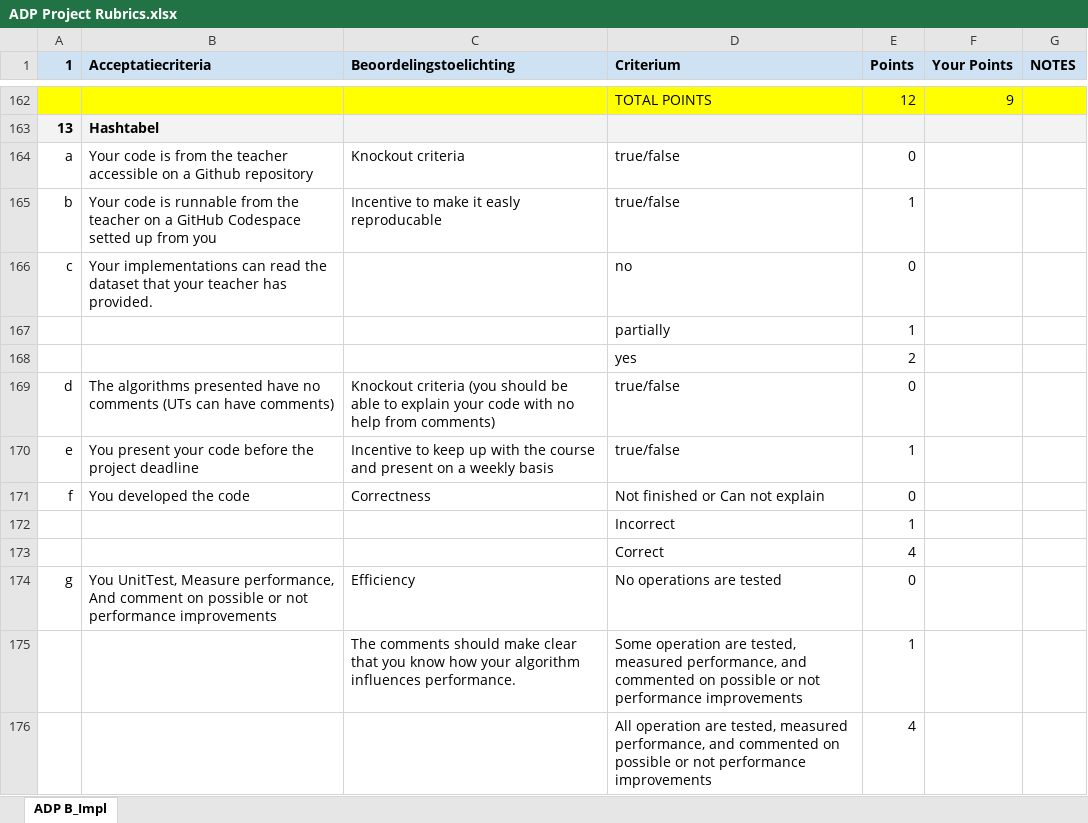
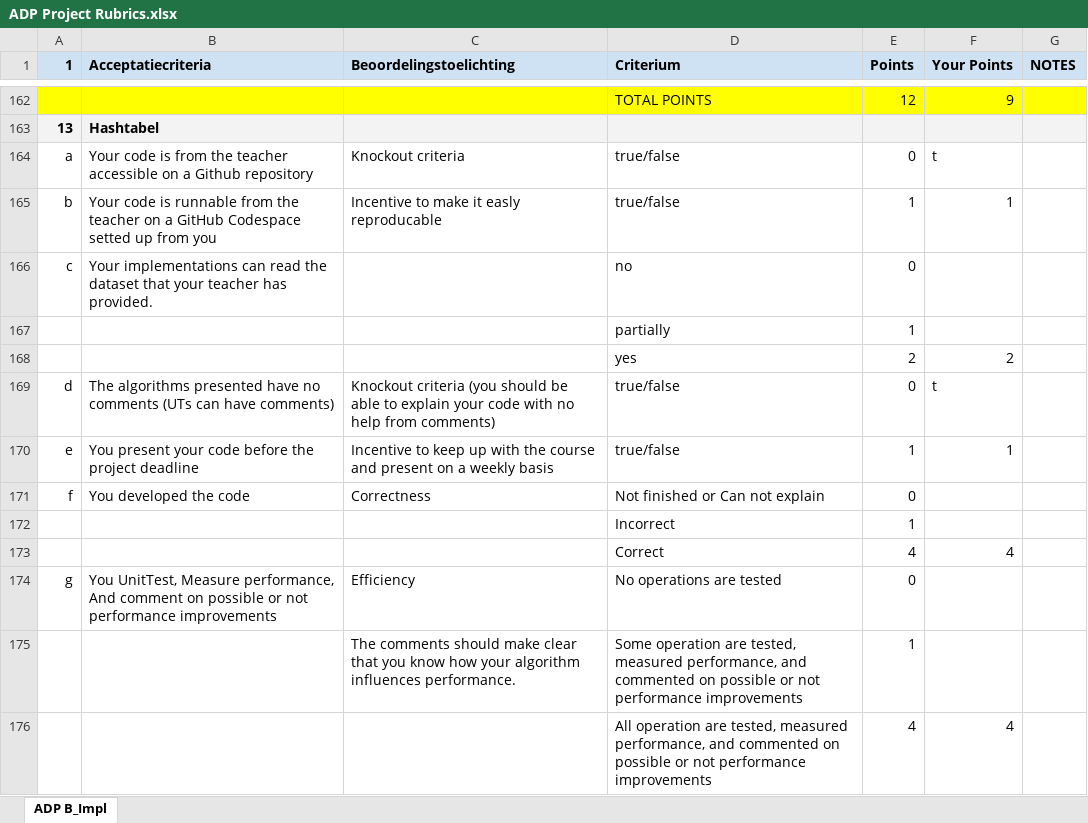
Before and after one commit to RoyvanEmpel/ADP, an Excel workbook: ADP Project Rubrics.xlsx, sheet ADP B_Impl, drawn as a sheet; only a part is shown, gaps mark what is left out; values as stored, in another font and other column widths than the file's, no borders; removed rows and columns are numbered as before the commit, all else as after; the diff covers the shown part only; the diff names each change by its address in the sheet, - before the commit and + after, or states it on an @@ line.

Commit message:
changed rubrics

```diff
--- a/ADP Project Rubrics.xlsx (sheet ADP B_Impl)
+++ b/ADP Project Rubrics.xlsx (sheet ADP B_Impl)
-row 164: a | Your code is from the teacher accessible on a Github repository | Knockout criteria | true/false | 0
-row 165: b | Your code is runnable from the teacher on a GitHub Codespace setted up from you | Incentive to make it easly reproducable | true/false | 1
+row 164: a | Your code is from the teacher accessible on a Github repository | Knockout criteria | true/false | 0 | t
+row 165: b | Your code is runnable from the teacher on a GitHub Codespace setted up from you | Incentive to make it easly reproducable | true/false | 1 | 1
-row 168:  |  |  | yes | 2
-row 169: d | The algorithms presented have no comments (UTs can have comments) | Knockout criteria (you should be able to explain your code with no help from comments) | true/false | 0
-row 170: e | You present your code before the project deadline | Incentive to keep up with the course and present on a weekly basis | true/false | 1
+row 168:  |  |  | yes | 2 | 2
+row 169: d | The algorithms presented have no comments (UTs can have comments) | Knockout criteria (you should be able to explain your code with no help from comments) | true/false | 0 | t
+row 170: e | You present your code before the project deadline | Incentive to keep up with the course and present on a weekly basis | true/false | 1 | 1
-F173 (Your Points): (empty)
+F173 (Your Points): 4
-row 176:  |  |  | All operation are tested, measured performance, and commented on possible or not performance improvements | 4
+row 176:  |  |  | All operation are tested, measured performance, and commented on possible or not performance improvements | 4 | 4
```
Also changed, not shown: 12 added rows, 12 removed rows and 6 edited cells elsewhere in this sheet.
